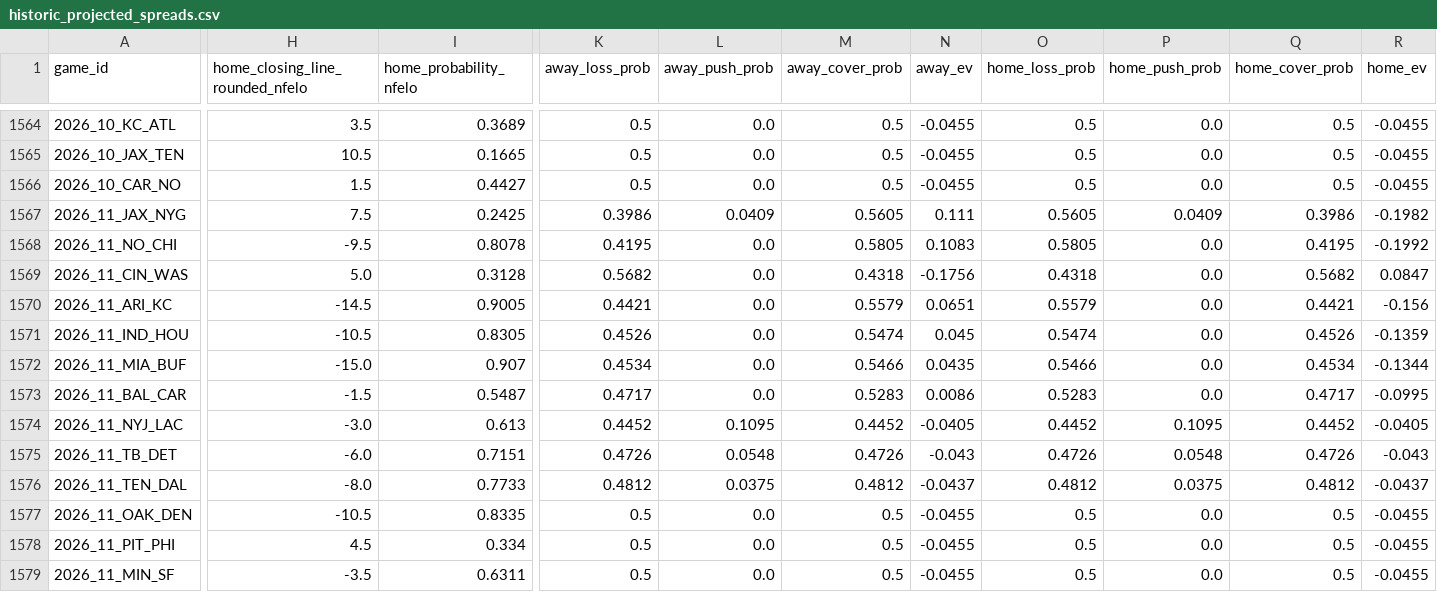
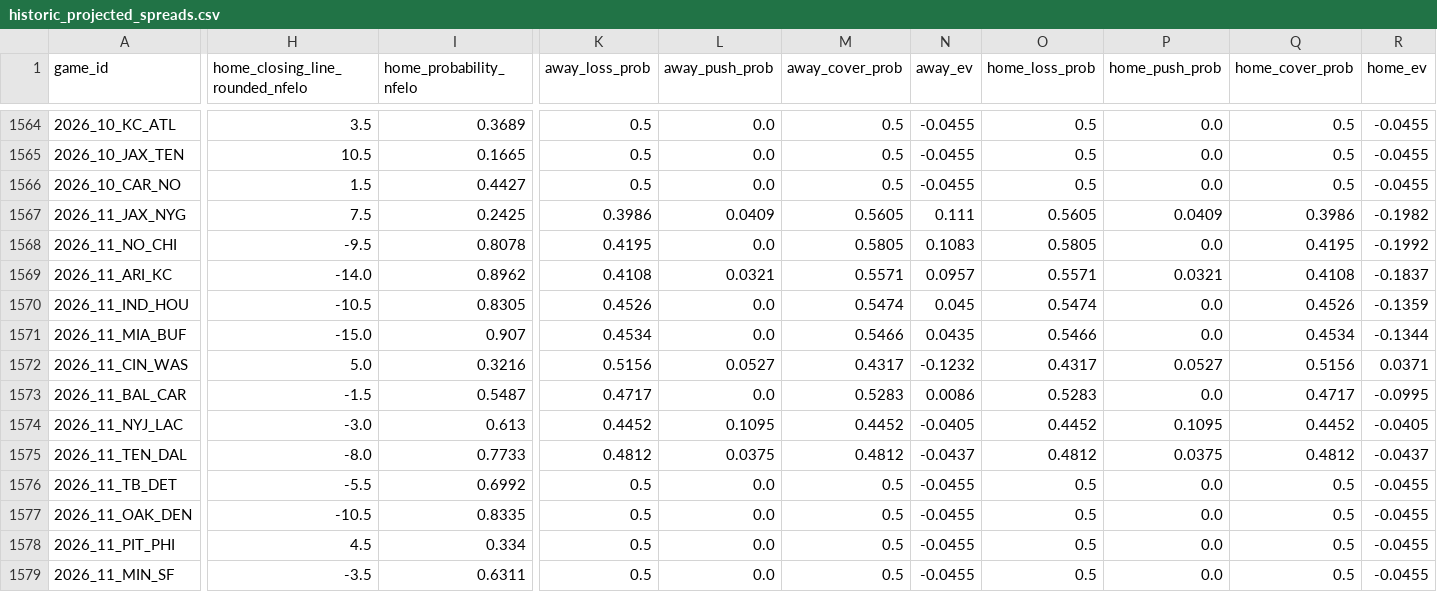
Before and after one commit to greerreNFL/nfelo, a CSV file: output_data/historic_projected_spreads.csv, drawn as a sheet; only a part is shown, gaps mark what is left out; removed rows and columns are numbered as before the commit, all else as after; rows hold the shown columns only; the diff covers the shown part only; the diff names each change by its address in the sheet, - before the commit and + after, or states it on an @@ line.

```diff
--- a/output_data/historic_projected_spreads.csv
+++ b/output_data/historic_projected_spreads.csv
-row 1569: 2026_11_CIN_WAS | 5.0 | 0.3128 | 0.5682 | 0.0 | 0.4318 | -0.1756 | 0.4318 | 0.0 | 0.5682 | 0.0847
-H1569 (home_closing_line_rounded_nfelo): -14.5
+H1569 (home_closing_line_rounded_nfelo): -14.0
-I1569 (home_probability_nfelo): 0.9005
+I1569 (home_probability_nfelo): 0.8962
-K1569 (away_loss_prob): 0.4421
+K1569 (away_loss_prob): 0.4108
-L1569 (away_push_prob): 0.0
+L1569 (away_push_prob): 0.0321
-M1569 (away_cover_prob): 0.5579
+M1569 (away_cover_prob): 0.5571
-N1569 (away_ev): 0.0651
+N1569 (away_ev): 0.0957
-O1569 (home_loss_prob): 0.5579
+O1569 (home_loss_prob): 0.5571
-P1569 (home_push_prob): 0.0
+P1569 (home_push_prob): 0.0321
-Q1569 (home_cover_prob): 0.4421
+Q1569 (home_cover_prob): 0.4108
-R1569 (home_ev): -0.156
+R1569 (home_ev): -0.1837
+row 1572: 2026_11_CIN_WAS | 5.0 | 0.3216 | 0.5156 | 0.0527 | 0.4317 | -0.1232 | 0.4317 | 0.0527 | 0.5156 | 0.0371
-row 1575: 2026_11_TB_DET | -6.0 | 0.7151 | 0.4726 | 0.0548 | 0.4726 | -0.043 | 0.4726 | 0.0548 | 0.4726 | -0.043
+row 1576: 2026_11_TB_DET | -5.5 | 0.6992 | 0.5 | 0.0 | 0.5 | -0.0455 | 0.5 | 0.0 | 0.5 | -0.0455
```
Also changed, not shown: 1 edited cell elsewhere in this file, output_data/prediction_tracker.csv, 1 other file.
